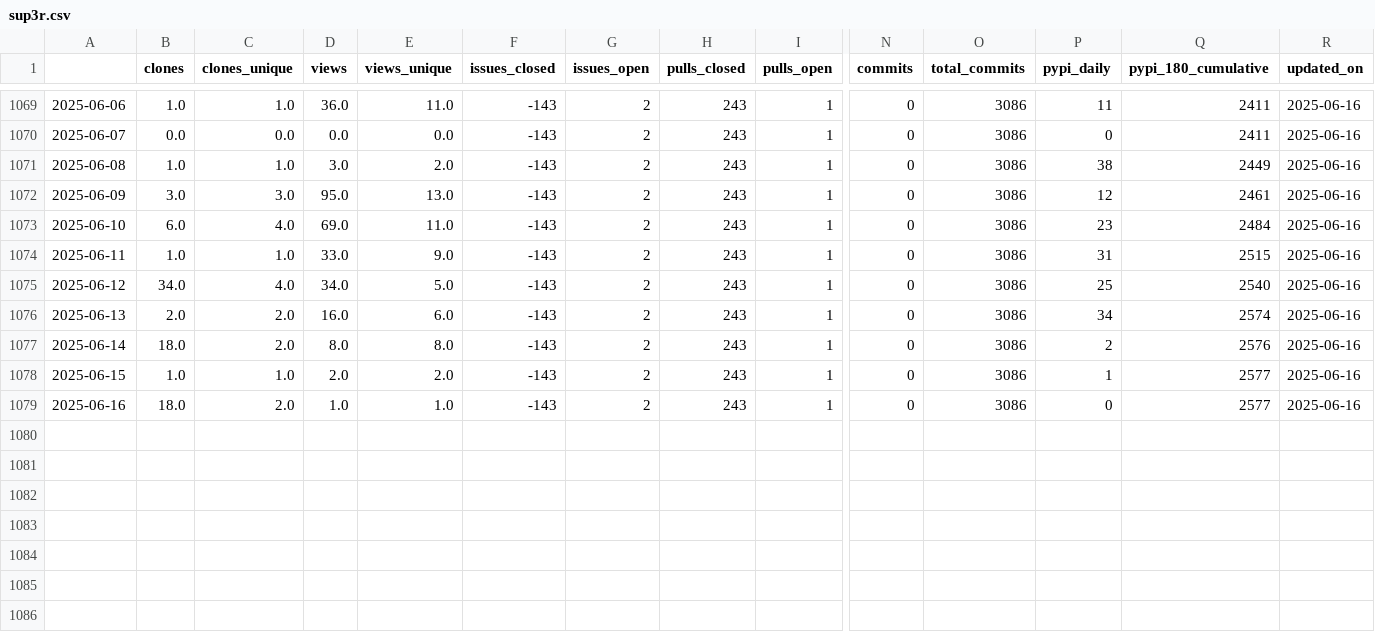
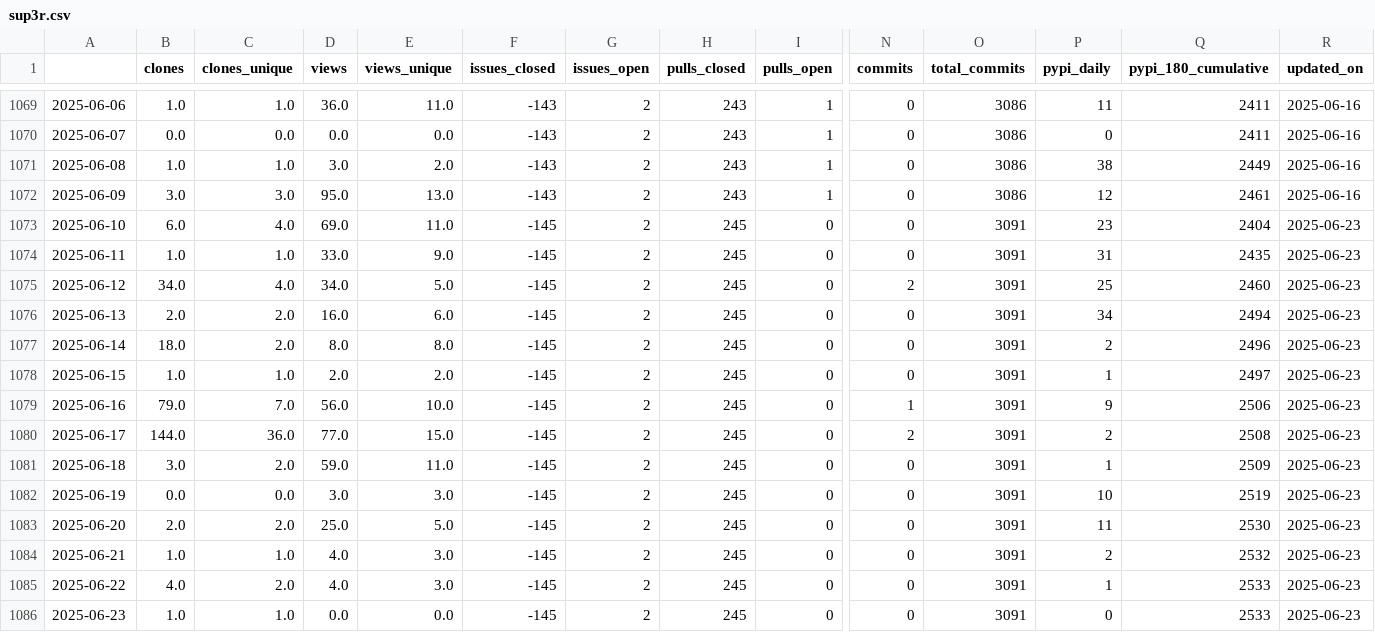
Before and after one commit to malihass/osos, a CSV file: data/sup3r.csv, drawn as a sheet; only a part is shown, gaps mark what is left out; rows hold the shown columns only; the diff names each change by its address in the sheet, - before the commit and + after, or states it on an @@ line.

Commit message:
update osos data and plots

```diff
--- a/data/sup3r.csv
+++ b/data/sup3r.csv
-F1073:F1079 (issues_closed): -143
+F1073:F1079 (issues_closed): -145
-H1073:H1079 (pulls_closed): 243
+H1073:H1079 (pulls_closed): 245
-I1073:I1079 (pulls_open): 1
+I1073:I1079 (pulls_open): 0
-O1073:O1079 (total_commits): 3086
+O1073:O1079 (total_commits): 3091
-Q1073 (pypi_180_cumulative): 2484
+Q1073 (pypi_180_cumulative): 2404
-R1073:R1079 (updated_on): 2025-06-16
+R1073:R1079 (updated_on): 2025-06-23
-Q1074 (pypi_180_cumulative): 2515
+Q1074 (pypi_180_cumulative): 2435
-N1075 (commits): 0
+N1075 (commits): 2
-Q1075 (pypi_180_cumulative): 2540
+Q1075 (pypi_180_cumulative): 2460
-Q1076 (pypi_180_cumulative): 2574
+Q1076 (pypi_180_cumulative): 2494
-Q1077 (pypi_180_cumulative): 2576
+Q1077 (pypi_180_cumulative): 2496
-Q1078 (pypi_180_cumulative): 2577
+Q1078 (pypi_180_cumulative): 2497
-B1079 (clones): 18.0
+B1079 (clones): 79.0
-C1079 (clones_unique): 2.0
+C1079 (clones_unique): 7.0
-D1079 (views): 1.0
+D1079 (views): 56.0
-E1079 (views_unique): 1.0
+E1079 (views_unique): 10.0
-N1079 (commits): 0
+N1079 (commits): 1
-P1079 (pypi_daily): 0
+P1079 (pypi_daily): 9
-Q1079 (pypi_180_cumulative): 2577
+Q1079 (pypi_180_cumulative): 2506
+row 1080: 2025-06-17 | 144.0 | 36.0 | 77.0 | 15.0 | -145 | 2 | 245 | 0 | 2 | 3091 | 2 | 2508 | 2025-06-23
+row 1081: 2025-06-18 | 3.0 | 2.0 | 59.0 | 11.0 | -145 | 2 | 245 | 0 | 0 | 3091 | 1 | 2509 | 2025-06-23
+row 1082: 2025-06-19 | 0.0 | 0.0 | 3.0 | 3.0 | -145 | 2 | 245 | 0 | 0 | 3091 | 10 | 2519 | 2025-06-23
+row 1083: 2025-06-20 | 2.0 | 2.0 | 25.0 | 5.0 | -145 | 2 | 245 | 0 | 0 | 3091 | 11 | 2530 | 2025-06-23
+row 1084: 2025-06-21 | 1.0 | 1.0 | 4.0 | 3.0 | -145 | 2 | 245 | 0 | 0 | 3091 | 2 | 2532 | 2025-06-23
+row 1085: 2025-06-22 | 4.0 | 2.0 | 4.0 | 3.0 | -145 | 2 | 245 | 0 | 0 | 3091 | 1 | 2533 | 2025-06-23
+row 1086: 2025-06-23 | 1.0 | 1.0 | 0.0 | 0.0 | -145 | 2 | 245 | 0 | 0 | 3091 | 0 | 2533 | 2025-06-23
```
Also changed, not shown: data/bioreactordesign.csv, data/pelelmex.csv, 15 other files.
